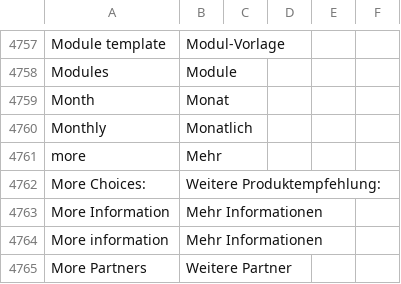
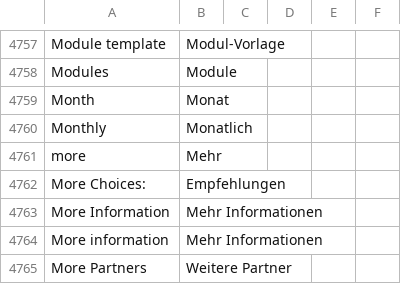
Before and after one commit to convidera/Magento2_German_LocalePack_de_DE, a CSV file: de_DE.csv, drawn as a sheet; only a part is shown, gaps mark what is left out.

Commit message:
#1270_nsh_shop_cart_weitere_auswahlen_empfehlungen_frontend

```diff
--- a/de_DE.csv
+++ b/de_DE.csv
@@ -4929,3 +4929,3 @@ Monthly,Monatlich,,
 more,Mehr,,
-More Choices:,Weitere Produktempfehlung:,,
+More Choices:,Empfehlungen,,
 More Information,Mehr Informationen,,
```
